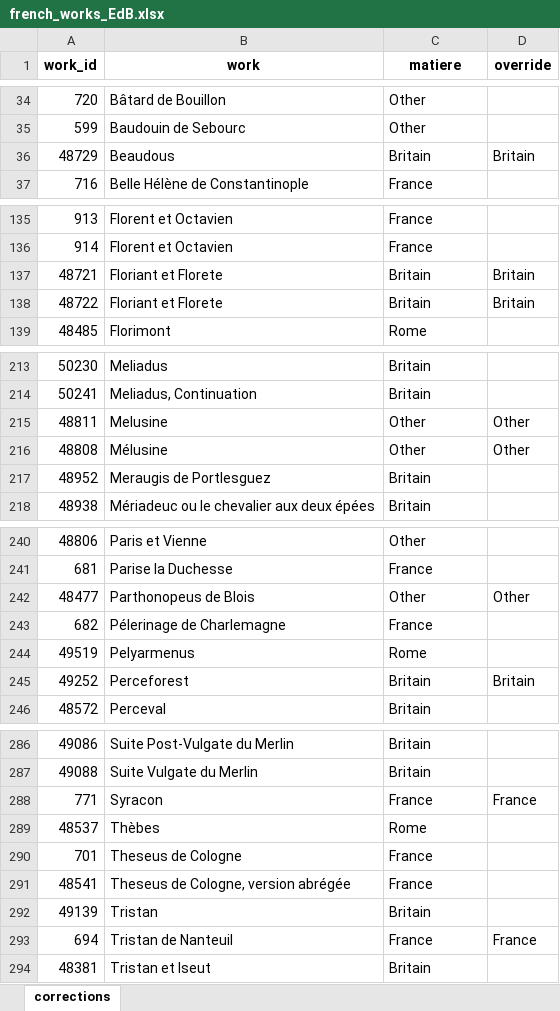
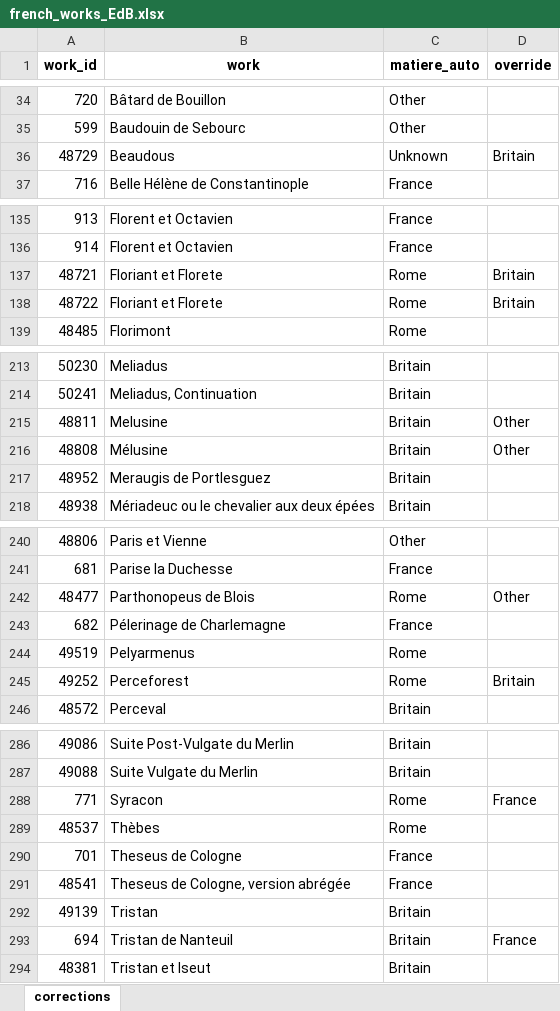
Before and after one commit to mikekestemont/mitueberlierung, an Excel workbook: data/french_works_EdB.xlsx, sheet corrections, drawn as a sheet; only a part is shown, gaps mark what is left out; values as stored, in another font and other column widths than the file's, no borders; the diff covers the shown part only; the diff names each change by its address in the sheet, - before the commit and + after, or states it on an @@ line.

```diff
--- a/data/french_works_EdB.xlsx (sheet corrections)
+++ b/data/french_works_EdB.xlsx (sheet corrections)
-C1: matiere
+C1: matiere_auto
-C36 (matiere_auto): Britain
+C36 (matiere_auto): Unknown
-C137:C138 (matiere_auto): Britain
+C137:C138 (matiere_auto): Rome
-C215:C216 (matiere_auto): Other
+C215:C216 (matiere_auto): Britain
-C242 (matiere_auto): Other
+C242 (matiere_auto): Rome
-C245 (matiere_auto): Britain
+C245 (matiere_auto): Rome
-C288 (matiere_auto): France
+C288 (matiere_auto): Rome
-C293 (matiere_auto): France
+C293 (matiere_auto): Britain
```
Also changed, not shown: 17 edited cells elsewhere in this sheet, data/french_works.xlsx, data/german_works.xlsx, 4 other files.
